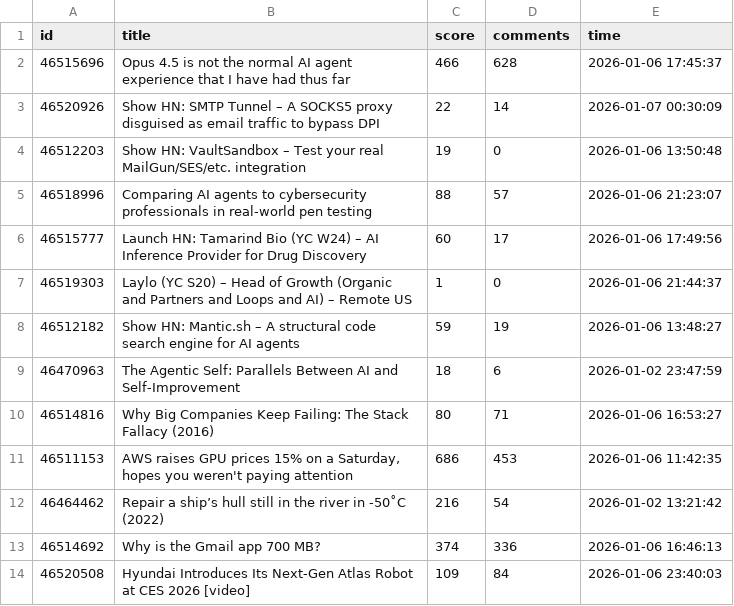
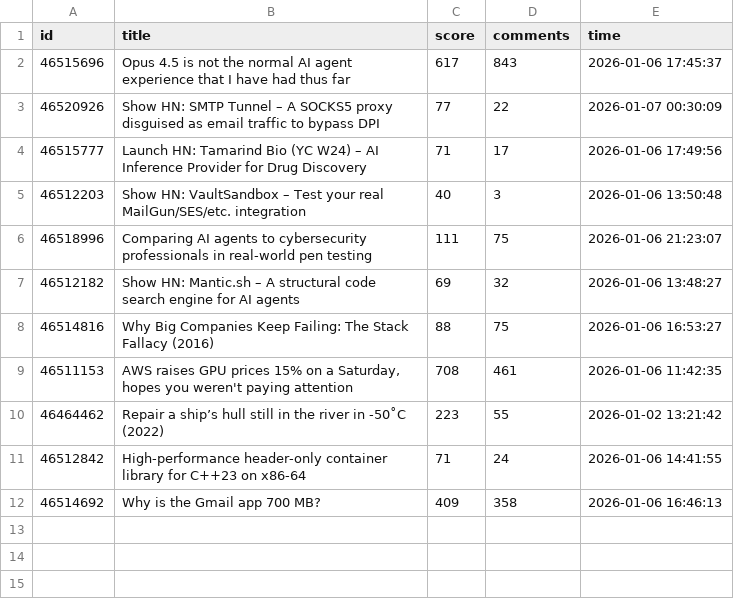
Before and after one commit to Vineeth2002/driftmonitor, a CSV file: data/raw/hackernews_2026-01-07.csv, drawn as a sheet.

```diff
--- a/data/raw/hackernews_2026-01-07.csv
+++ b/data/raw/hackernews_2026-01-07.csv
@@ -1,14 +1,12 @@
 id,title,score,comments,time
-46515696,Opus 4.5 is not the normal AI agent experience that I have had thus far,466,628,2026-01-06 17:45:37
-46520926,Show HN: SMTP Tunnel – A SOCKS5 proxy disguised as email traffic to bypass DPI,22,14,2026-01-07 00:30:09
-46512203,Show HN: VaultSandbox – Test your real MailGun/SES/etc. integration,19,0,2026-01-06 13:50:48
-46518996,Comparing AI agents to cybersecurity professionals in real-world pen testing,88,57,2026-01-06 21:23:07
-46515777,Launch HN: Tamarind Bio (YC W24) – AI Inference Provider for Drug Discovery,60,17,2026-01-06 17:49:56
-46519303,Laylo (YC S20) – Head of Growth (Organic and Partners and Loops and AI) – Remote US,1,0,2026-01-06 21:44:37
-46512182,Show HN: Mantic.sh – A structural code search engine for AI agents,59,19,2026-01-06 13:48:27
-46470963,The Agentic Self: Parallels Between AI and Self-Improvement,18,6,2026-01-02 23:47:59
-46514816,Why Big Companies Keep Failing: The Stack Fallacy (2016),80,71,2026-01-06 16:53:27
-46511153,"AWS raises GPU prices 15% on a Saturday, hopes you weren't paying attention",686,453,2026-01-06 11:42:35
-46464462,Repair a ship’s hull still in the river in -50˚C (2022),216,54,2026-01-02 13:21:42
-46514692,Why is the Gmail app 700 MB?,374,336,2026-01-06 16:46:13
-46520508,Hyundai Introduces Its Next-Gen Atlas Robot at CES 2026 [video],109,84,2026-01-06 23:40:03
+46515696,Opus 4.5 is not the normal AI agent experience that I have had thus far,617,843,2026-01-06 17:45:37
+46520926,Show HN: SMTP Tunnel – A SOCKS5 proxy disguised as email traffic to bypass DPI,77,22,2026-01-07 00:30:09
+46515777,Launch HN: Tamarind Bio (YC W24) – AI Inference Provider for Drug Discovery,71,17,2026-01-06 17:49:56
+46512203,Show HN: VaultSandbox – Test your real MailGun/SES/etc. integration,40,3,2026-01-06 13:50:48
+46518996,Comparing AI agents to cybersecurity professionals in real-world pen testing,111,75,2026-01-06 21:23:07
+46512182,Show HN: Mantic.sh – A structural code search engine for AI agents,69,32,2026-01-06 13:48:27
+46514816,Why Big Companies Keep Failing: The Stack Fallacy (2016),88,75,2026-01-06 16:53:27
+46511153,"AWS raises GPU prices 15% on a Saturday, hopes you weren't paying attention",708,461,2026-01-06 11:42:35
+46464462,Repair a ship’s hull still in the river in -50˚C (2022),223,55,2026-01-02 13:21:42
+46512842,High-performance header-only container library for C++23 on x86-64,71,24,2026-01-06 14:41:55
+46514692,Why is the Gmail app 700 MB?,409,358,2026-01-06 16:46:13
```
Also changed, not shown: data/evaluated/evaluated_2026-01-07.csv, data/history/daily/daily_trends.csv, 5 other files.
